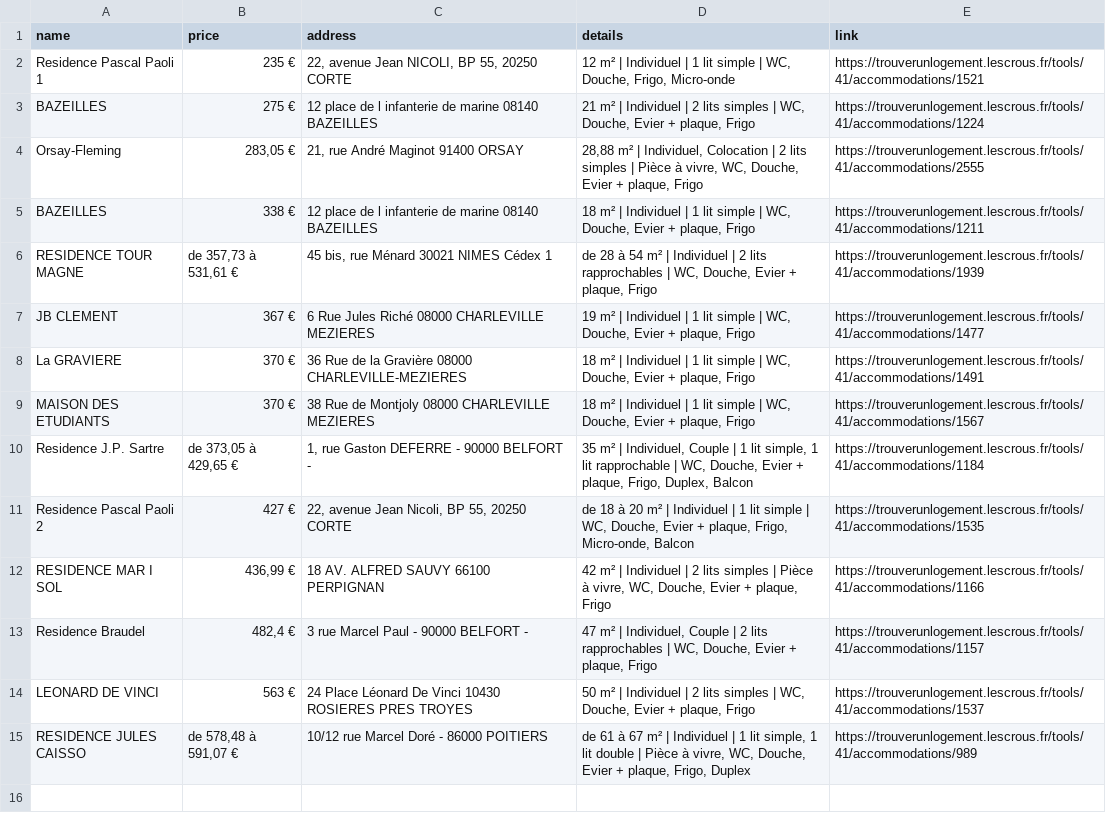
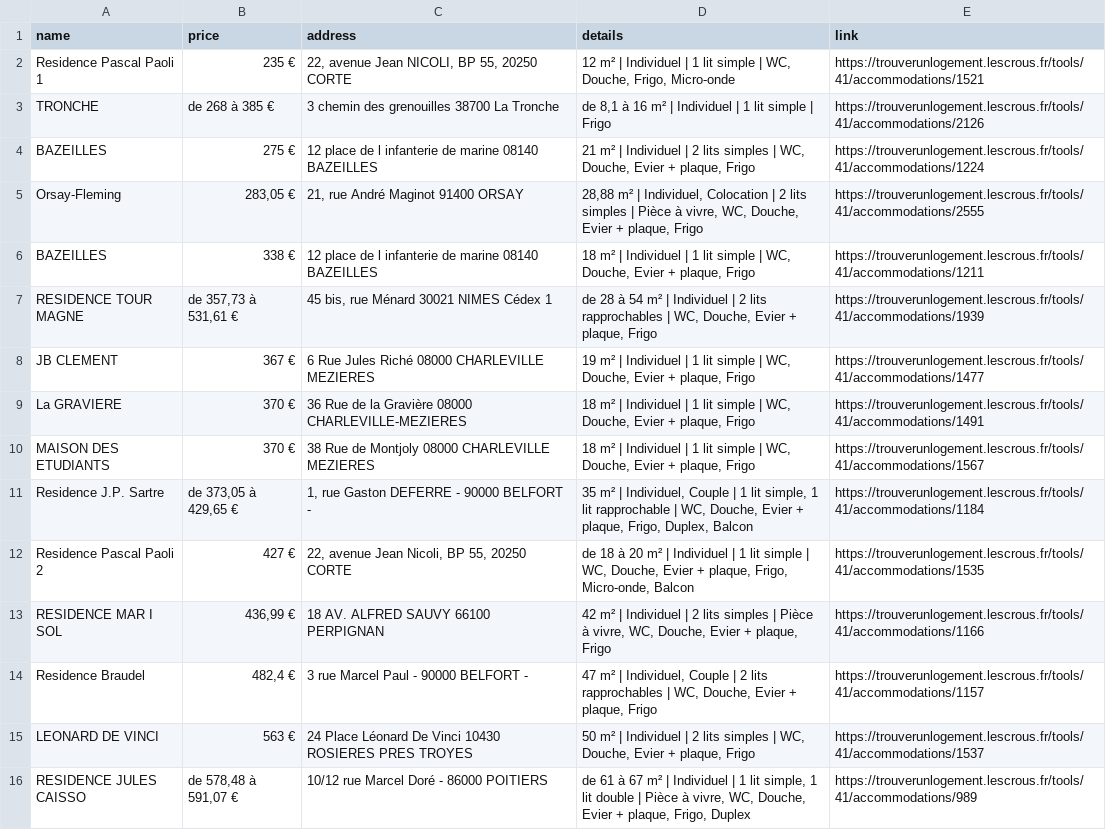
Before and after one commit to jabrane-me/crous-bot-notifier, a CSV file: available_residences.csv, drawn as a sheet; the diff names each change by its address in the sheet, - before the commit and + after, or states it on an @@ line.

```diff
--- a/available_residences.csv
+++ b/available_residences.csv
+row 3: TRONCHE | de 268 à 385 € | 3 chemin des grenouilles 38700 La Tronche | de 8,1 à 16 m² | Individuel | 1 lit simple | Frigo | https://trouverunlogement.lescrous.fr/tools/41/accommodations/2126
```
Also changed, not shown: daily_activity_log.csv.
